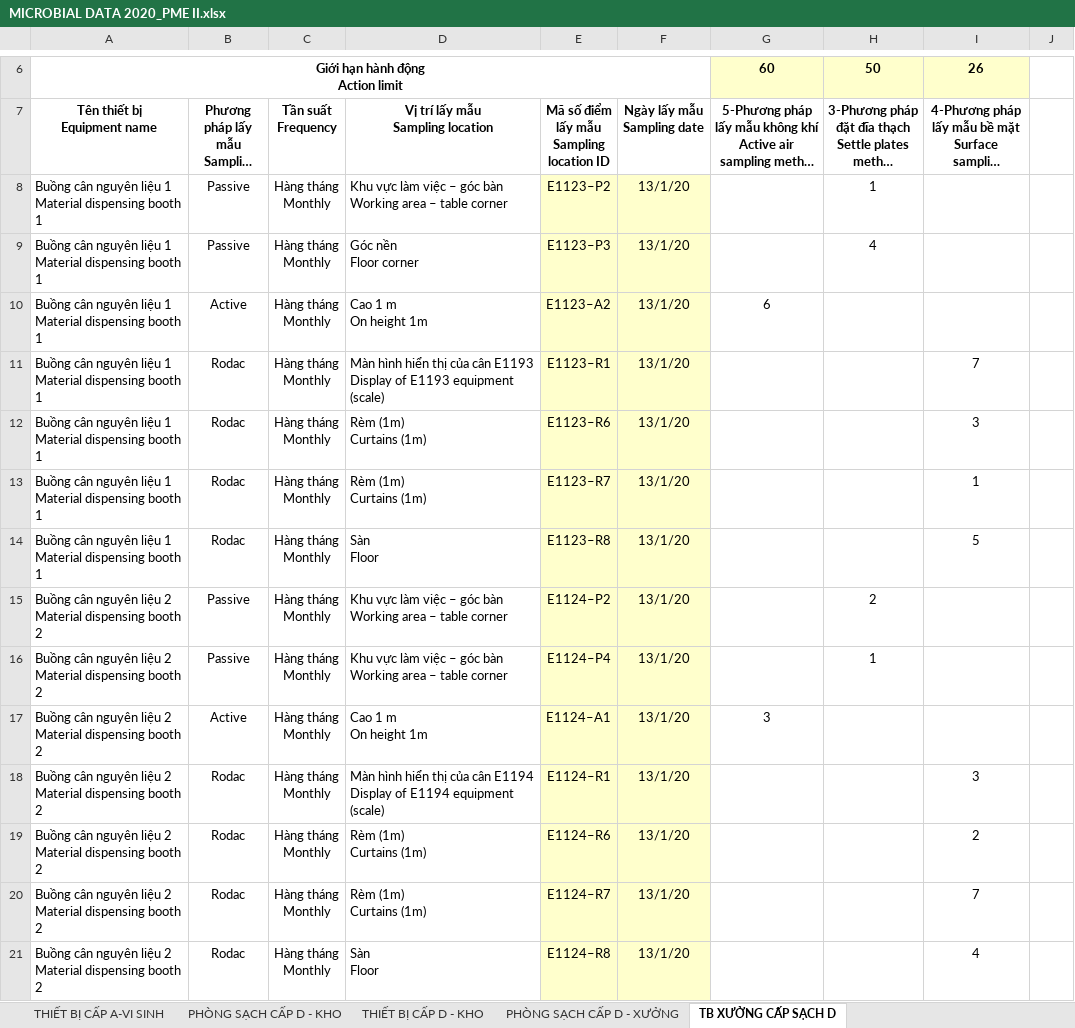
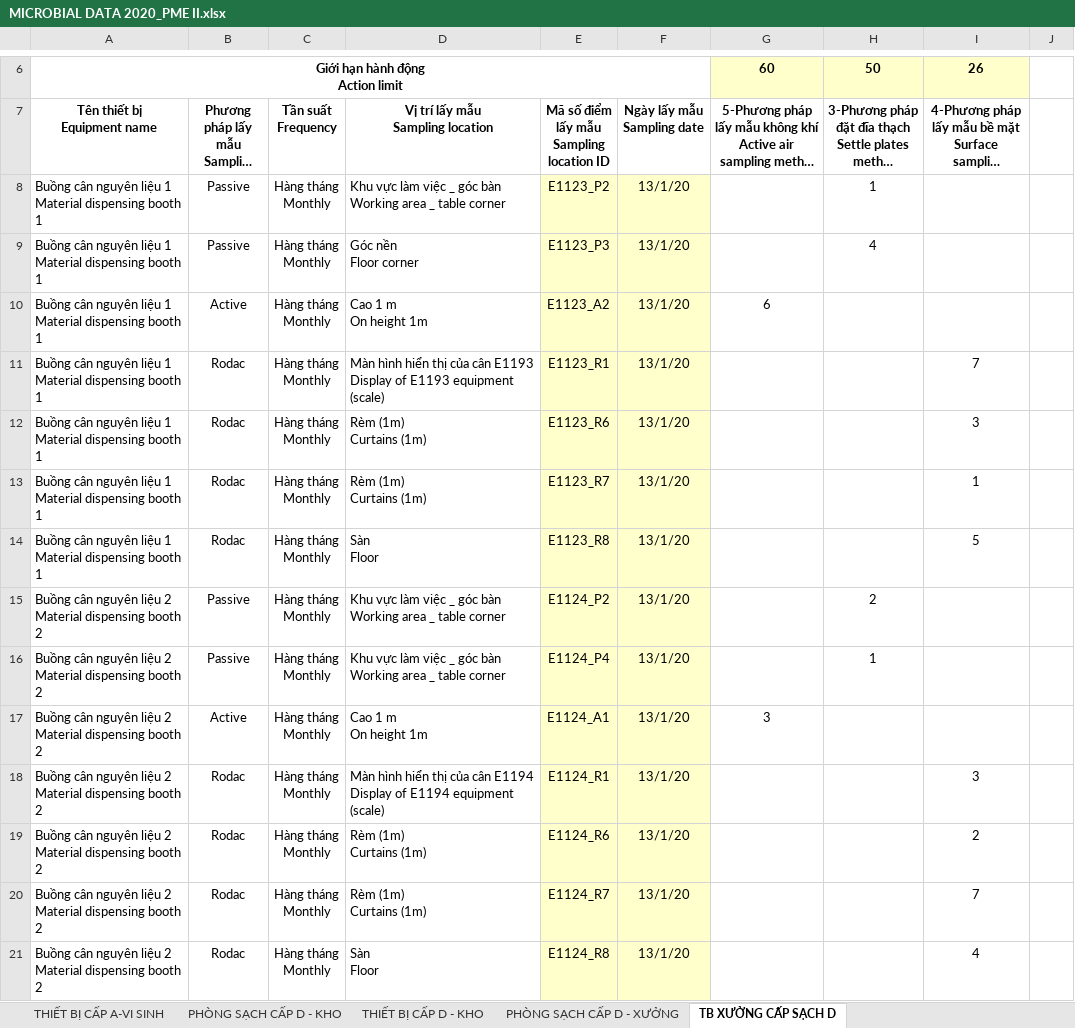
Before and after one commit to lytranuit/pmp, an Excel workbook: public/upload/vitri2/data_visinh/MICROBIAL DATA 2020_PME II.xlsx, sheet TB XƯỞNG CẤP SẠCH D, drawn as a sheet; only a part is shown, gaps mark what is left out; long unchanged cells end in …; values as stored, in another font and other column widths than the file's, no borders; charts and pictures and conditional formats not drawn; ↵ is a line break in a cell; the diff covers the shown part only; the diff names each change by its address in the sheet, - before the commit and + after, or states it on an @@ line.

```diff
--- a/public/upload/vitri2/data_visinh/MICROBIAL DATA 2020_PME II.xlsx (sheet TB XƯỞNG CẤP SẠCH D)
+++ b/public/upload/vitri2/data_visinh/MICROBIAL DATA 2020_PME II.xlsx (sheet TB XƯỞNG CẤP SẠCH D)
-D8 (Vị trí lấy mẫu Sampling location): …làm việc – góc bàn ↵ Working area – table corner
+D8 (Vị trí lấy mẫu Sampling location): …làm việc _ góc bàn ↵ Working area _ table corner
-E8: E1123–P2
+E8: E1123_P2
-E9: E1123–P3
+E9: E1123_P3
-E10: E1123–A2
+E10: E1123_A2
-E11: E1123–R1
+E11: E1123_R1
-E12: E1123–R6
+E12: E1123_R6
-E13: E1123–R7
+E13: E1123_R7
-E14: E1123–R8
+E14: E1123_R8
-D15:D16 (Vị trí lấy mẫu Sampling location): …làm việc – góc bàn ↵ Working area – table corner
+D15:D16 (Vị trí lấy mẫu Sampling location): …làm việc _ góc bàn ↵ Working area _ table corner
-E15: E1124–P2
+E15: E1124_P2
-E16: E1124–P4
+E16: E1124_P4
-E17: E1124–A1
+E17: E1124_A1
-E18: E1124–R1
+E18: E1124_R1
-E19: E1124–R6
+E19: E1124_R6
-E20: E1124–R7
+E20: E1124_R7
-E21: E1124–R8
+E21: E1124_R8
```
Also changed, not shown: 85 edited cells elsewhere in this sheet, sheet PHÒNG SẠCH CẤP D - XƯỞNG, sheet THIẾT BỊ CẤP A-VI SINH, sheet PHÒNG SẠCH CẤP D - QC - VI SINH, sheet PHÒNG SẠCH CẤP D - KHO, hidden cells, public/upload/vitri2/Vi_tri_khi_visinh_NM2.xlsx, public/upload/vitri2/data_visinh/MICROBIAL DATA 2019_PME II.xlsx, 4 other files.
